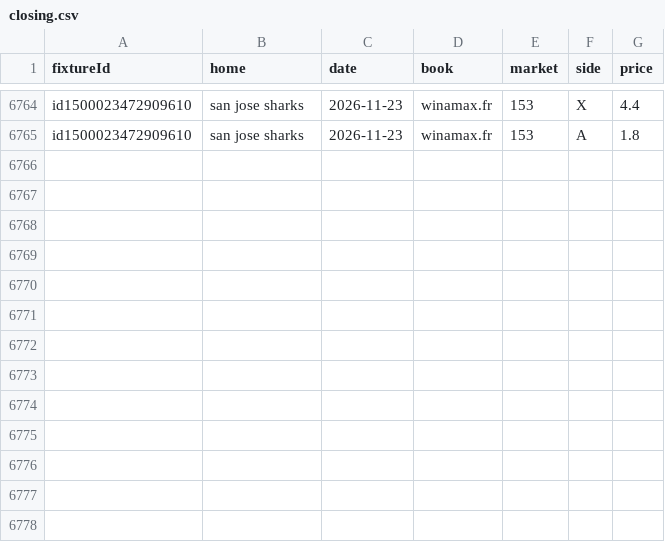
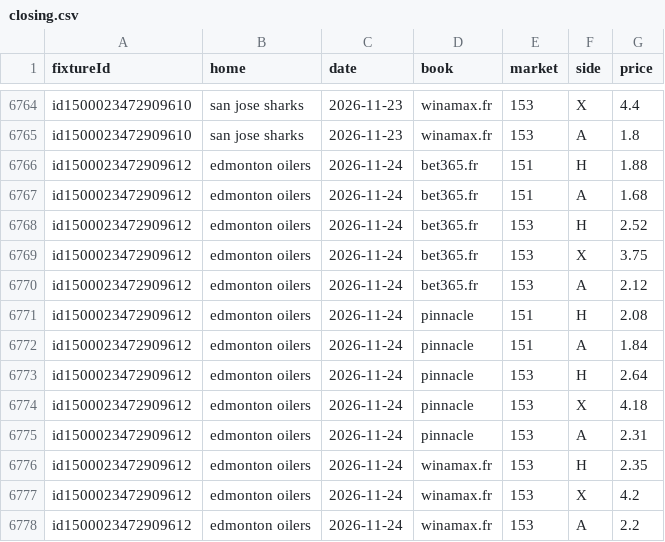
Before and after one commit to CR0ZER/NHL-Predictor, a CSV file: data/oddspapi/closing.csv, drawn as a sheet; only a part is shown, gaps mark what is left out.

```diff
--- a/data/oddspapi/closing.csv
+++ b/data/oddspapi/closing.csv
@@ -6765 +6765,14 @@ id1500023472909610,san jose sharks,2026-11-23,winamax.fr,153,X,4.4
 id1500023472909610,san jose sharks,2026-11-23,winamax.fr,153,A,1.8
+id1500023472909612,edmonton oilers,2026-11-24,bet365.fr,151,H,1.88
+id1500023472909612,edmonton oilers,2026-11-24,bet365.fr,151,A,1.68
+id1500023472909612,edmonton oilers,2026-11-24,bet365.fr,153,H,2.52
+id1500023472909612,edmonton oilers,2026-11-24,bet365.fr,153,X,3.75
+id1500023472909612,edmonton oilers,2026-11-24,bet365.fr,153,A,2.12
+id1500023472909612,edmonton oilers,2026-11-24,pinnacle,151,H,2.08
+id1500023472909612,edmonton oilers,2026-11-24,pinnacle,151,A,1.84
+id1500023472909612,edmonton oilers,2026-11-24,pinnacle,153,H,2.64
+id1500023472909612,edmonton oilers,2026-11-24,pinnacle,153,X,4.18
+id1500023472909612,edmonton oilers,2026-11-24,pinnacle,153,A,2.31
+id1500023472909612,edmonton oilers,2026-11-24,winamax.fr,153,H,2.35
+id1500023472909612,edmonton oilers,2026-11-24,winamax.fr,153,X,4.2
+id1500023472909612,edmonton oilers,2026-11-24,winamax.fr,153,A,2.2
```
